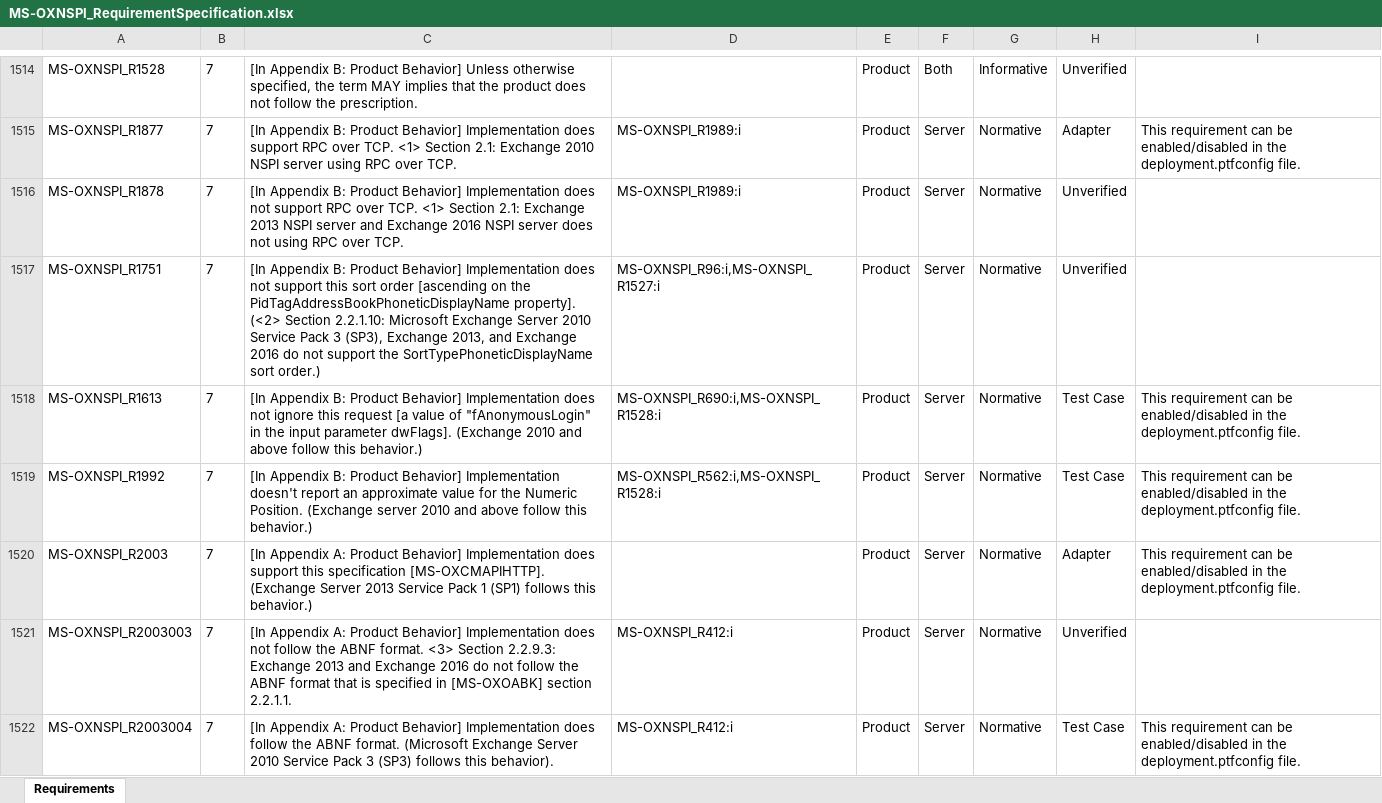
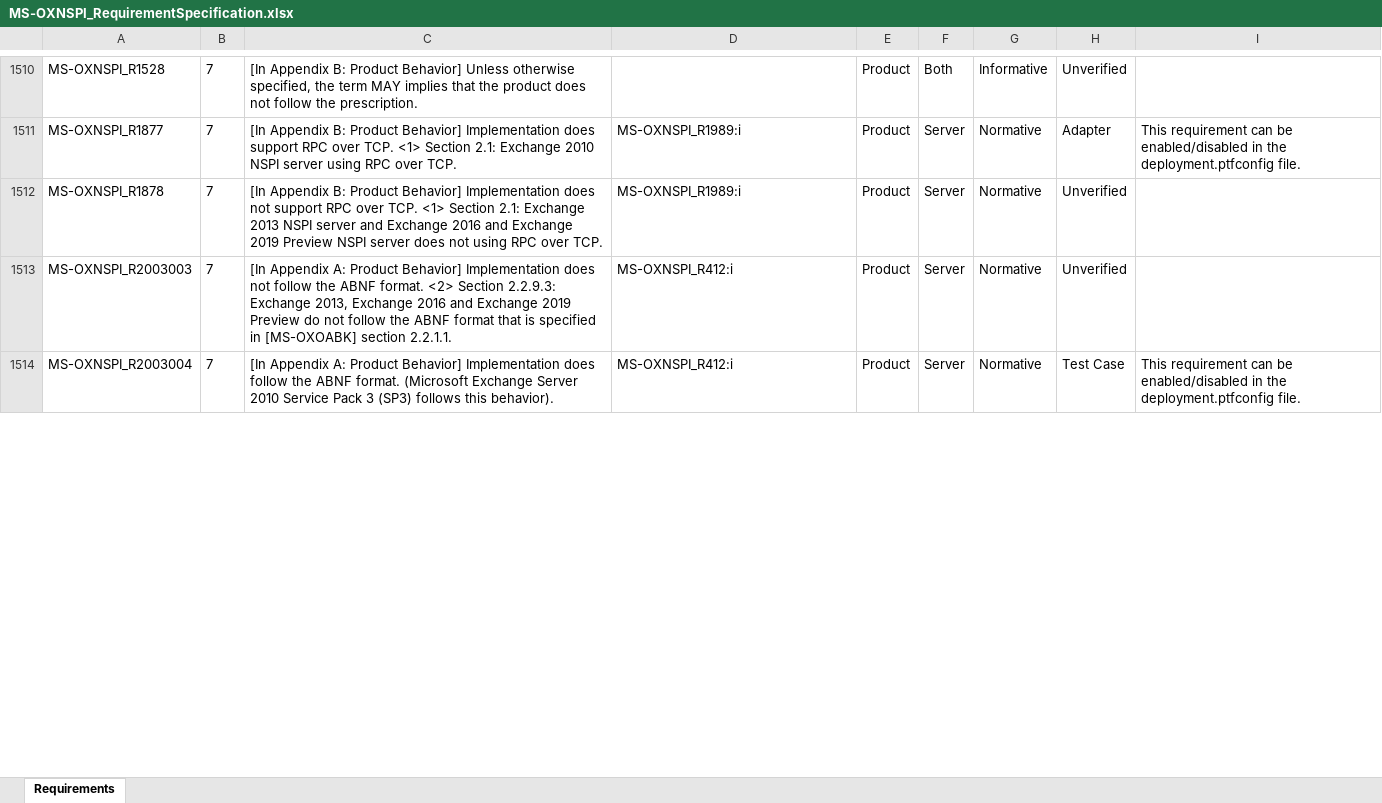
Before and after one commit to OfficeDev/Interop-TestSuites, an Excel workbook: ExchangeMAPI/Docs/MS-OXNSPI/MS-OXNSPI_RequirementSpecification.xlsx, sheet Requirements, drawn as a sheet; only a part is shown, gaps mark what is left out; values as stored, in another font and other column widths than the file's, no borders; conditional formats and table styles not drawn; removed rows and columns are numbered as before the commit, all else as after; the diff covers the shown part only; the diff names each change by its address in the sheet, - before the commit and + after, or states it on an @@ line.

Commit message:
MS-OXNSPI:update RS and add configure file

```diff
--- a/ExchangeMAPI/Docs/MS-OXNSPI/MS-OXNSPI_RequirementSpecification.xlsx (sheet Requirements)
+++ b/ExchangeMAPI/Docs/MS-OXNSPI/MS-OXNSPI_RequirementSpecification.xlsx (sheet Requirements)
-C1512: …Exchange 2016 NSPI server…
+C1512: …Exchange 2016 and Exchange 2019 Preview NSPI server…
-row 1517: MS-OXNSPI_R1751 | 7 | [In Appendix B: Product Behavior] Implementation does not support this sort order [ascending on the PidTagAddressBookPhoneticDisplayName property]. (<2> Section 2.2.1.10: Microsoft Exchange Server 2010 Service Pack 3 (SP3), Exchange 2013, and Exchange 2016 do not support the SortTypePhoneticDisplayName sort order.) | MS-OXNSPI_R96:i,MS-OXNSPI_R1527:i | Product | Server | Normative | Unverified
-row 1518: MS-OXNSPI_R1613 | 7 | [In Appendix B: Product Behavior] Implementation does not ignore this request [a value of "fAnonymousLogin" in the input parameter dwFlags]. (Exchange 2010 and above follow this behavior.) | MS-OXNSPI_R690:i,MS-OXNSPI_R1528:i | Product | Server | Normative | Test Case | This requirement can be enabled/disabled in the deployment.ptfconfig file.
-row 1519: MS-OXNSPI_R1992 | 7 | [In Appendix B: Product Behavior] Implementation doesn't report an approximate value for the Numeric Position. (Exchange server 2010 and above follow this behavior.) | MS-OXNSPI_R562:i,MS-OXNSPI_R1528:i | Product | Server | Normative | Test Case | This requirement can be enabled/disabled in the deployment.ptfconfig file.
-row 1520: MS-OXNSPI_R2003 | 7 | [In Appendix A: Product Behavior] Implementation does support this specification [MS-OXCMAPIHTTP]. (Exchange Server 2013 Service Pack 1 (SP1) follows this behavior.) |  | Product | Server | Normative | Adapter | This requirement can be enabled/disabled in the deployment.ptfconfig file.
-C1513: …ABNF format. <3> Section 2.2.9.3: Exchange 2013 and Exchange 2016 do not…
+C1513: …ABNF format. <2> Section 2.2.9.3: Exchange 2013, Exchange 2016 and Exchange 2019 Preview do not…
```
Also changed, not shown: 3 added rows, 5 removed rows and 78 edited cells elsewhere in this sheet, 5 other files.
